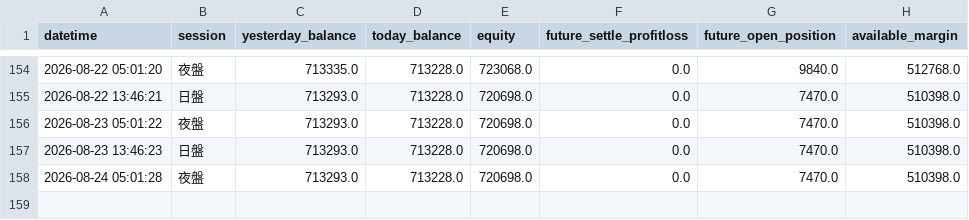
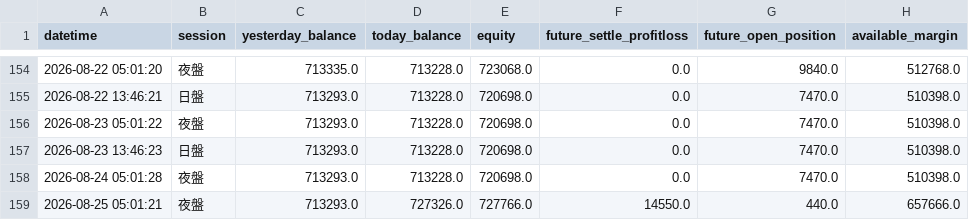
Before and after one commit to KevinYang515/trading-dashboard, a CSV file: logs/balance_log.csv, drawn as a sheet; only a part is shown, gaps mark what is left out; the diff names each change by its address in the sheet, - before the commit and + after, or states it on an @@ line.

Commit message:
balance: 2026-08-25 05:01:21

```diff
--- a/logs/balance_log.csv
+++ b/logs/balance_log.csv
+row 159: 2026-08-25 05:01:21 | 夜盤 | 713293.0 | 727326.0 | 727766.0 | 14550.0 | 440.0 | 657666.0
```
